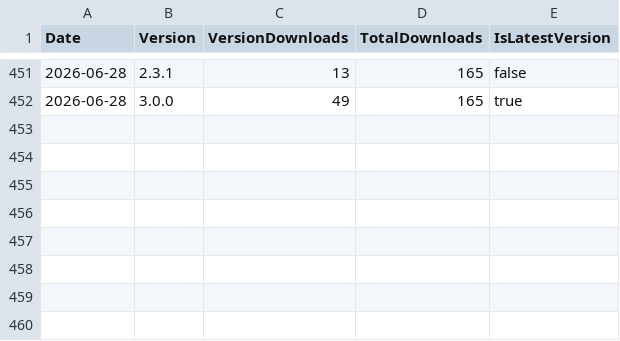
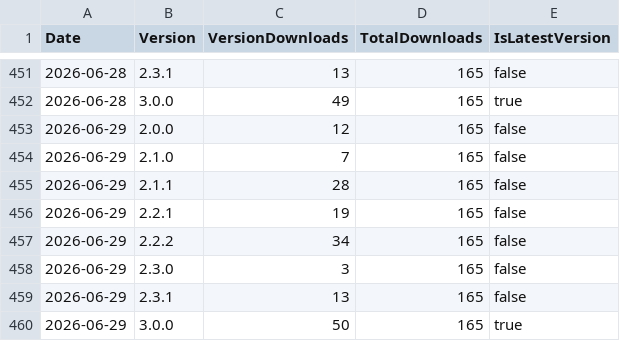
Before and after one commit to ZacharyLuz/Get-AzVMAvailability, a CSV file: data/psgallery-downloads.csv, drawn as a sheet; only a part is shown, gaps mark what is left out.

```diff
--- a/data/psgallery-downloads.csv
+++ b/data/psgallery-downloads.csv
@@ -452 +452,9 @@ Date,Version,VersionDownloads,TotalDownloads,IsLatestVersion
 2026-06-28,3.0.0,49,165,true
+2026-06-29,2.0.0,12,165,false
+2026-06-29,2.1.0,7,165,false
+2026-06-29,2.1.1,28,165,false
+2026-06-29,2.2.1,19,165,false
+2026-06-29,2.2.2,34,165,false
+2026-06-29,2.3.0,3,165,false
+2026-06-29,2.3.1,13,165,false
+2026-06-29,3.0.0,50,165,true
```
Also changed, not shown: data/paths.csv, data/referrers.csv, 4 other files.
